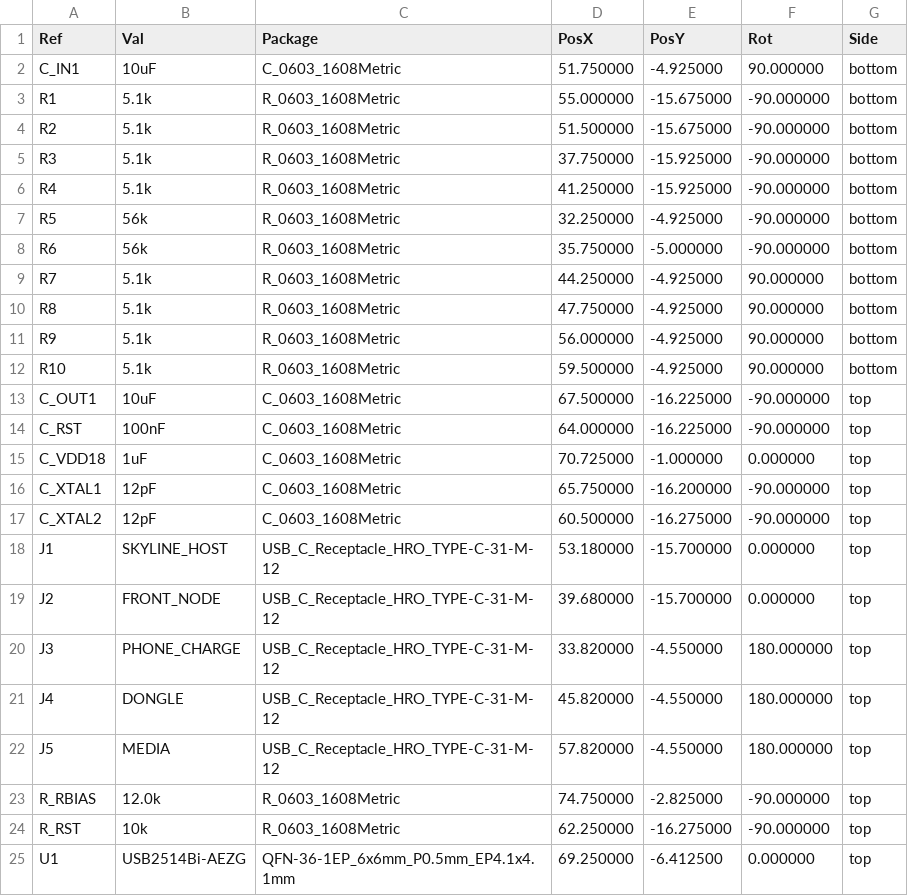
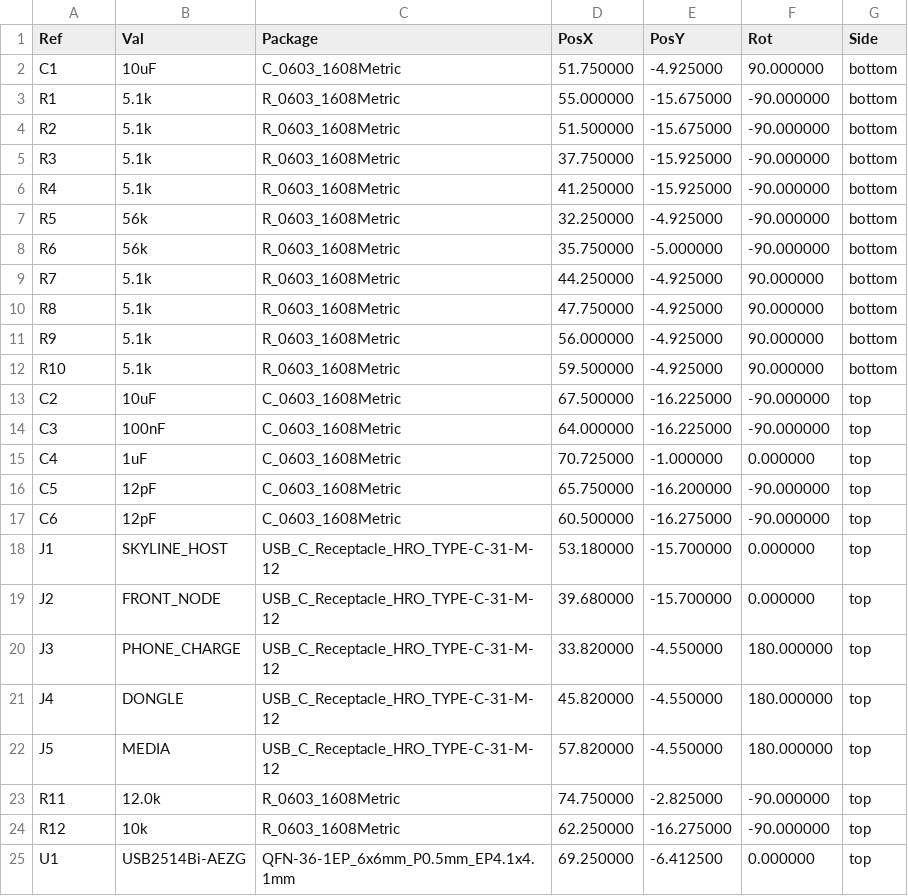
Before and after one commit to schmidtmt/openmotorbridge, a CSV file: hardware/production_packages/05b_cockpit_breakout_pcba/05b_cockpit_breakout_pcba_cpl_jlcpcb.csv, drawn as a sheet.

```diff
--- a/hardware/production_packages/05b_cockpit_breakout_pcba/05b_cockpit_breakout_pcba_cpl_jlcpcb.csv
+++ b/hardware/production_packages/05b_cockpit_breakout_pcba/05b_cockpit_breakout_pcba_cpl_jlcpcb.csv
@@ -1,3 +1,3 @@
 Ref,Val,Package,PosX,PosY,Rot,Side
-"C_IN1","10uF","C_0603_1608Metric",51.750000,-4.925000,90.000000,bottom
+"C1","10uF","C_0603_1608Metric",51.750000,-4.925000,90.000000,bottom
 "R1","5.1k","R_0603_1608Metric",55.000000,-15.675000,-90.000000,bottom
@@ -12,7 +12,7 @@ Ref,Val,Package,PosX,PosY,Rot,Side
 "R10","5.1k","R_0603_1608Metric",59.500000,-4.925000,90.000000,bottom
-"C_OUT1","10uF","C_0603_1608Metric",67.500000,-16.225000,-90.000000,top
-"C_RST","100nF","C_0603_1608Metric",64.000000,-16.225000,-90.000000,top
-"C_VDD18","1uF","C_0603_1608Metric",70.725000,-1.000000,0.000000,top
-"C_XTAL1","12pF","C_0603_1608Metric",65.750000,-16.200000,-90.000000,top
-"C_XTAL2","12pF","C_0603_1608Metric",60.500000,-16.275000,-90.000000,top
+"C2","10uF","C_0603_1608Metric",67.500000,-16.225000,-90.000000,top
+"C3","100nF","C_0603_1608Metric",64.000000,-16.225000,-90.000000,top
+"C4","1uF","C_0603_1608Metric",70.725000,-1.000000,0.000000,top
+"C5","12pF","C_0603_1608Metric",65.750000,-16.200000,-90.000000,top
+"C6","12pF","C_0603_1608Metric",60.500000,-16.275000,-90.000000,top
 "J1","SKYLINE_HOST","USB_C_Receptacle_HRO_TYPE-C-31-M-12",53.180000,-15.700000,0.000000,top
@@ -22,4 +22,4 @@ Ref,Val,Package,PosX,PosY,Rot,Side
 "J5","MEDIA","USB_C_Receptacle_HRO_TYPE-C-31-M-12",57.820000,-4.550000,180.000000,top
-"R_RBIAS","12.0k","R_0603_1608Metric",74.750000,-2.825000,-90.000000,top
-"R_RST","10k","R_0603_1608Metric",62.250000,-16.275000,-90.000000,top
+"R11","12.0k","R_0603_1608Metric",74.750000,-2.825000,-90.000000,top
+"R12","10k","R_0603_1608Metric",62.250000,-16.275000,-90.000000,top
 "U1","USB2514Bi-AEZG","QFN-36-1EP_6x6mm_P0.5mm_EP4.1x4.1mm",69.250000,-6.412500,0.000000,top
```
Also changed, not shown: hardware/production_packages/03_pod_cartridge_pcba/03_pod_cartridge_pcba_bom_jlcpcb.csv, hardware/production_packages/03_pod_cartridge_pcba/03_pod_cartridge_pcba_cpl_jlcpcb.csv, 26 other files.
